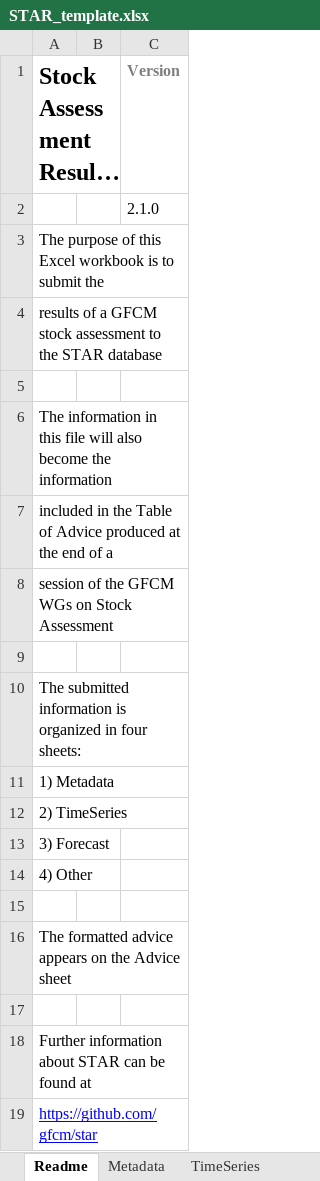
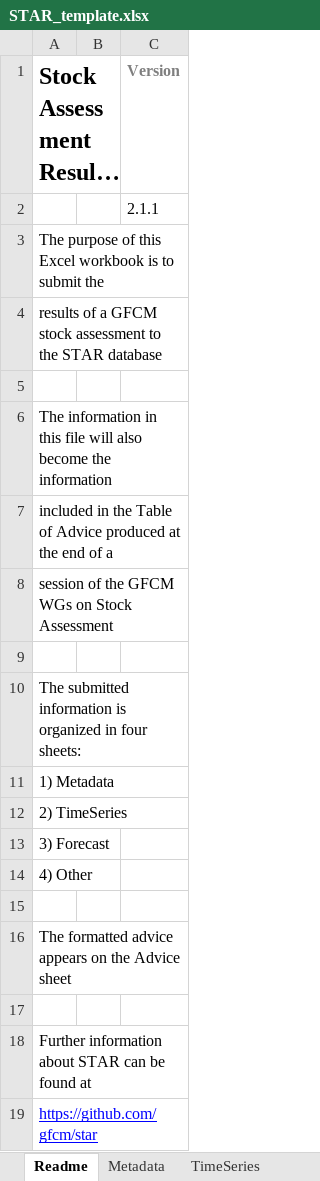
Before and after one commit to gfcm/star, an Excel workbook: STAR_template.xlsx, sheet Readme, drawn as a sheet; long unchanged cells end in …; values as stored, in another font and other column widths than the file's, no borders; table styles not drawn; the diff names each change by its address in the sheet, - before the commit and + after, or states it on an @@ line.

Commit message:
Version 2.1.1

```diff
--- a/STAR_template.xlsx (sheet Readme)
+++ b/STAR_template.xlsx (sheet Readme)
-C2 (Version): 2.1.0
+C2 (Version): 2.1.1
```
Also changed, not shown: sheet Vocabularies, 2 other files.
